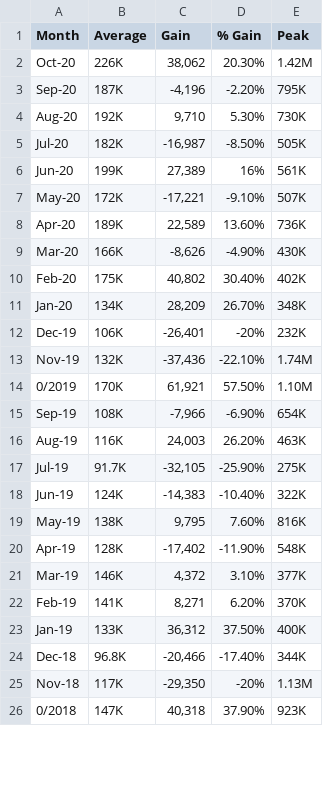
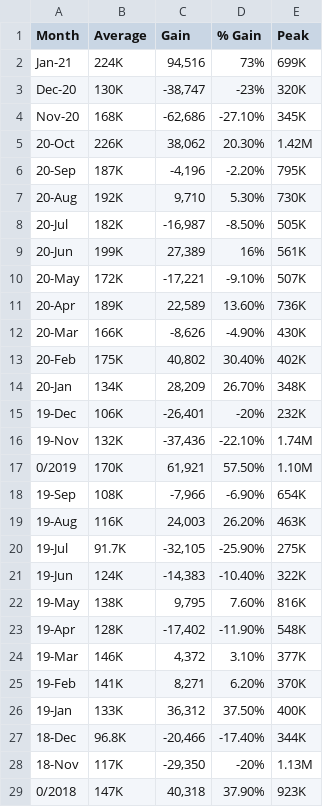
Before and after one commit to AshleeZ/Great-Gaming-Googlers---Twitch-Project-2, a CSV file: twitch_tracker_csv/lol_concurrent_viewers.csv, drawn as a sheet; only a part is shown; the diff covers the shown part only.

```diff
--- a/twitch_tracker_csv/lol_concurrent_viewers.csv
+++ b/twitch_tracker_csv/lol_concurrent_viewers.csv
@@ -1,26 +1,29 @@
 Month,Average,Gain,% Gain,Peak
-Oct-20,226K,"38,062",20.30%,1.42M
-Sep-20,187K,"-4,196",-2.20%,795K
-Aug-20,192K,"9,710",5.30%,730K
-Jul-20,182K,"-16,987",-8.50%,505K
-Jun-20,199K,"27,389",16%,561K
-May-20,172K,"-17,221",-9.10%,507K
-Apr-20,189K,"22,589",13.60%,736K
-Mar-20,166K,"-8,626",-4.90%,430K
-Feb-20,175K,"40,802",30.40%,402K
-Jan-20,134K,"28,209",26.70%,348K
-Dec-19,106K,"-26,401",-20%,232K
-Nov-19,132K,"-37,436",-22.10%,1.74M
+Jan-21,224K,"94,516",73%,699K
+Dec-20,130K,"-38,747",-23%,320K
+Nov-20,168K,"-62,686",-27.10%,345K
+20-Oct,226K,"38,062",20.30%,1.42M
+20-Sep,187K,"-4,196",-2.20%,795K
+20-Aug,192K,"9,710",5.30%,730K
+20-Jul,182K,"-16,987",-8.50%,505K
+20-Jun,199K,"27,389",16%,561K
+20-May,172K,"-17,221",-9.10%,507K
+20-Apr,189K,"22,589",13.60%,736K
+20-Mar,166K,"-8,626",-4.90%,430K
+20-Feb,175K,"40,802",30.40%,402K
+20-Jan,134K,"28,209",26.70%,348K
+19-Dec,106K,"-26,401",-20%,232K
+19-Nov,132K,"-37,436",-22.10%,1.74M
 0/2019,170K,"61,921",57.50%,1.10M
-Sep-19,108K,"-7,966",-6.90%,654K
-Aug-19,116K,"24,003",26.20%,463K
-Jul-19,91.7K,"-32,105",-25.90%,275K
-Jun-19,124K,"-14,383",-10.40%,322K
-May-19,138K,"9,795",7.60%,816K
-Apr-19,128K,"-17,402",-11.90%,548K
-Mar-19,146K,"4,372",3.10%,377K
-Feb-19,141K,"8,271",6.20%,370K
-Jan-19,133K,"36,312",37.50%,400K
-Dec-18,96.8K,"-20,466",-17.40%,344K
-Nov-18,117K,"-29,350",-20%,1.13M
+19-Sep,108K,"-7,966",-6.90%,654K
+19-Aug,116K,"24,003",26.20%,463K
+19-Jul,91.7K,"-32,105",-25.90%,275K
+19-Jun,124K,"-14,383",-10.40%,322K
+19-May,138K,"9,795",7.60%,816K
+19-Apr,128K,"-17,402",-11.90%,548K
+19-Mar,146K,"4,372",3.10%,377K
+19-Feb,141K,"8,271",6.20%,370K
+19-Jan,133K,"36,312",37.50%,400K
+18-Dec,96.8K,"-20,466",-17.40%,344K
+18-Nov,117K,"-29,350",-20%,1.13M
 0/2018,147K,"40,318",37.90%,923K
```
Also changed, not shown: 22 edited cells elsewhere in this file, twitch_tracker_csv/Fortnite_concurrent_viewers.csv, twitch_tracker_csv/csgo_concurrent_streams.csv, 13 other files.
